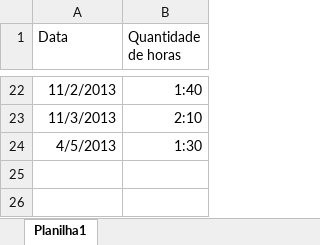
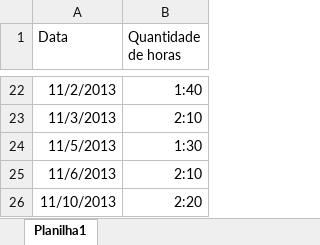
Before and after one commit to ViniciusConsultor/petsys, an Excel workbook: doc/Projetos/Alternativa Marcas e Patentes LTDA/Apropriações Mauro.xlsx, sheet Planilha1, drawn as a sheet; only a part is shown, gaps mark what is left out; values as stored, in another font and other column widths than the file's, no borders; the diff names each change by its address in the sheet, - before the commit and + after, or states it on an @@ line.

```diff
--- a/doc/Projetos/Alternativa Marcas e Patentes LTDA/Apropriações Mauro.xlsx (sheet Planilha1)
+++ b/doc/Projetos/Alternativa Marcas e Patentes LTDA/Apropriações Mauro.xlsx (sheet Planilha1)
-A24 (Data): 4/5/2013
+A24 (Data): 11/5/2013
+row 25: 11/6/2013 | 2:10
+row 26: 11/10/2013 | 2:20
```
Also changed, not shown: 3 other files.
